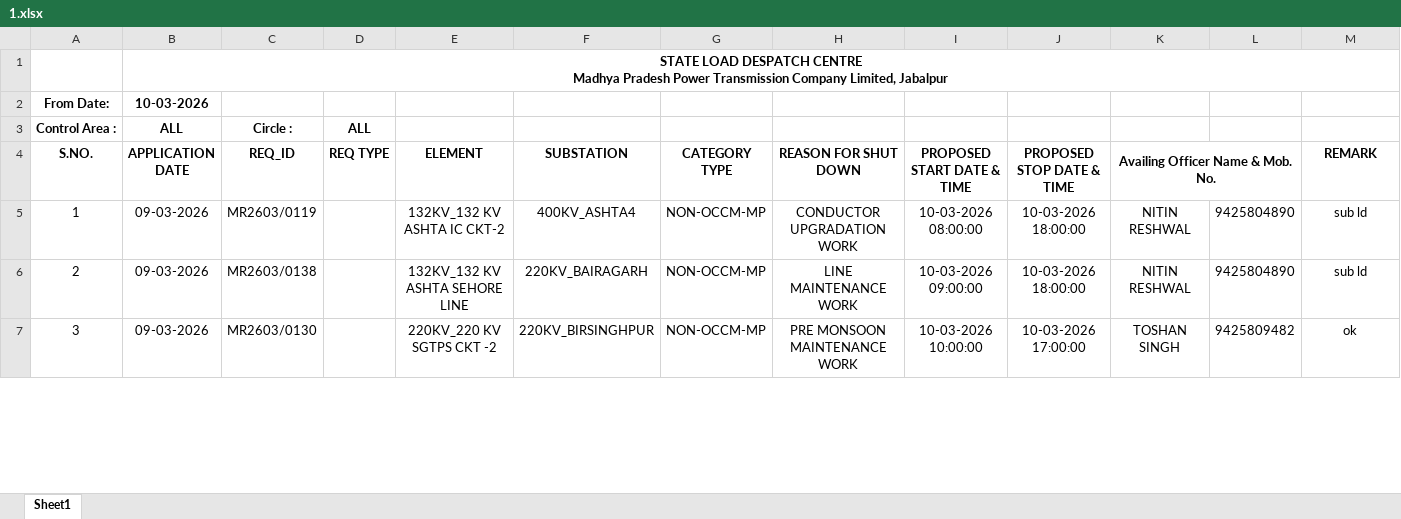
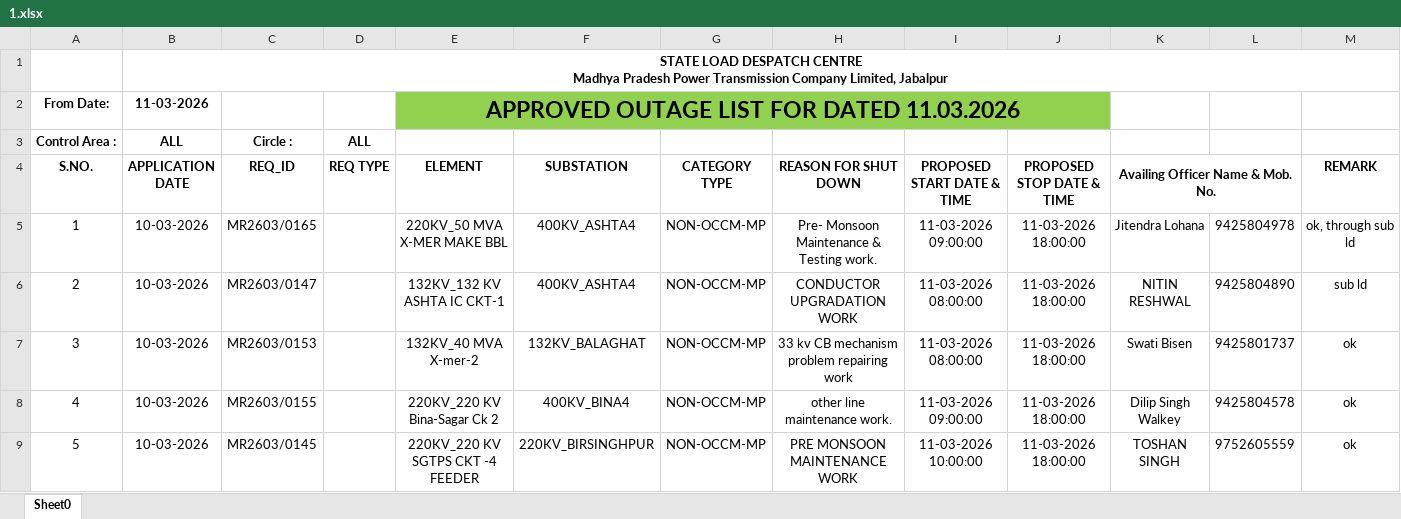
Before and after one commit to SLDCMP/shutdown, an Excel workbook: 1.xlsx, sheet Sheet0, drawn as a sheet; only a part is shown; values as stored, in another font and other column widths than the file's, no borders; charts and pictures not drawn; removed rows and columns are numbered as before the commit, all else as after; the diff covers the shown part only; the diff names each change by its address in the sheet, - before the commit and + after, or states it on an @@ line.

Commit message:
Add files via upload

```diff
--- a/1.xlsx (sheet Sheet0)
+++ b/1.xlsx (sheet Sheet0)
-sheet tab: Sheet1
+sheet tab: Sheet0
-row 2: From Date: | 10-03-2026
+row 2: From Date: | 11-03-2026 |  |  | APPROVED OUTAGE LIST FOR DATED 11.03.2026
+row 5: 1 | 10-03-2026 | MR2603/0165 |  | 220KV_50 MVA X-MER MAKE BBL | 400KV_ASHTA4 | NON-OCCM-MP | Pre- Monsoon Maintenance & Testing work. | 11-03-2026 09:00:00 | 11-03-2026 18:00:00 | Jitendra Lohana | 9425804978 | ok, through sub ld
@@ column A (S.NO.) renumbered between rows 6 and 41 @@
-B6 (APPLICATION DATE): 09-03-2026
+B6 (APPLICATION DATE): 10-03-2026
-C6 (REQ_ID): MR2603/0119
+C6 (REQ_ID): MR2603/0147
-E6 (ELEMENT): 132KV_132 KV ASHTA IC CKT-2
+E6 (ELEMENT): 132KV_132 KV ASHTA IC CKT-1
-I6 (PROPOSED START DATE & TIME): 10-03-2026 08:00:00
+I6 (PROPOSED START DATE & TIME): 11-03-2026 08:00:00
-J6 (PROPOSED STOP DATE & TIME): 10-03-2026 18:00:00
+J6 (PROPOSED STOP DATE & TIME): 11-03-2026 18:00:00
-row 6: 2 | 09-03-2026 | MR2603/0138 |  | 132KV_132 KV ASHTA SEHORE LINE | 220KV_BAIRAGARH | NON-OCCM-MP | LINE MAINTENANCE WORK | 10-03-2026 09:00:00 | 10-03-2026 18:00:00 | NITIN RESHWAL | 9425804890 | sub ld
+row 7: 3 | 10-03-2026 | MR2603/0153 |  | 132KV_40 MVA X-mer-2 | 132KV_BALAGHAT | NON-OCCM-MP | 33 kv CB mechanism problem repairing work | 11-03-2026 08:00:00 | 11-03-2026 18:00:00 | Swati Bisen | 9425801737 | ok
+row 8: 4 | 10-03-2026 | MR2603/0155 |  | 220KV_220 KV Bina-Sagar Ck 2 | 400KV_BINA4 | NON-OCCM-MP | other line maintenance work. | 11-03-2026 09:00:00 | 11-03-2026 18:00:00 | Dilip Singh Walkey | 9425804578 | ok
-B9 (APPLICATION DATE): 09-03-2026
+B9 (APPLICATION DATE): 10-03-2026
-C9 (REQ_ID): MR2603/0130
+C9 (REQ_ID): MR2603/0145
-E9 (ELEMENT): 220KV_220 KV SGTPS CKT -2
+E9 (ELEMENT): 220KV_220 KV SGTPS CKT -4 FEEDER
-I9 (PROPOSED START DATE & TIME): 10-03-2026 10:00:00
+I9 (PROPOSED START DATE & TIME): 11-03-2026 10:00:00
-J9 (PROPOSED STOP DATE & TIME): 10-03-2026 17:00:00
+J9 (PROPOSED STOP DATE & TIME): 11-03-2026 18:00:00
-L9: 9425809482
+L9: 9752605559
```
Also changed, not shown: 24 added rows, 28 removed rows and 51 edited cells elsewhere in this sheet, charts or pictures.
